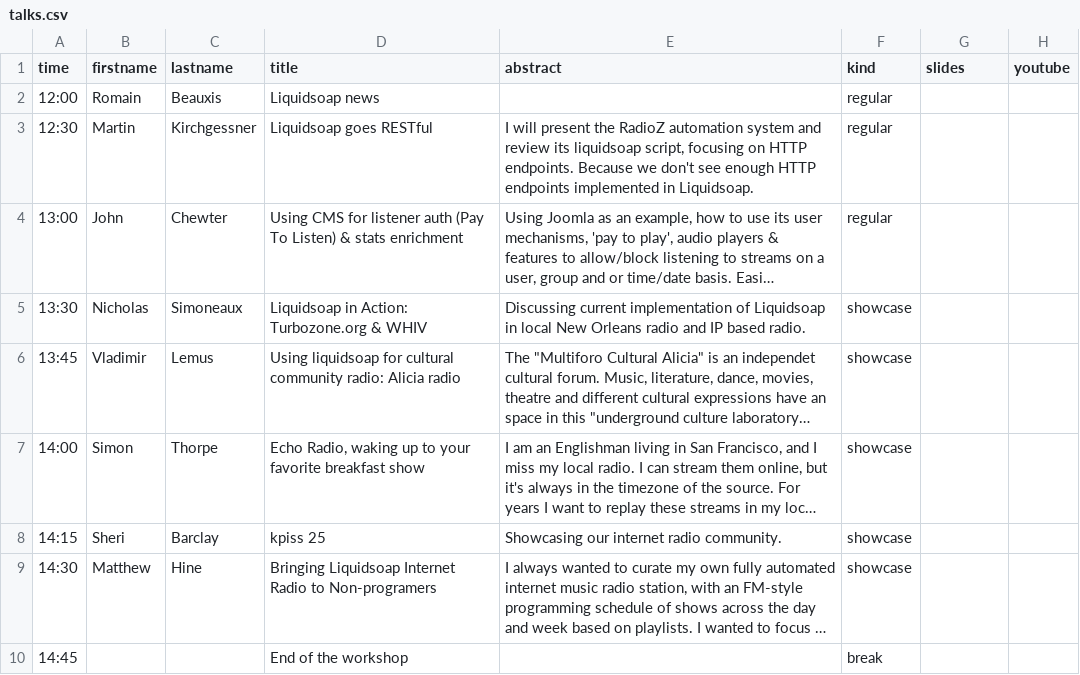
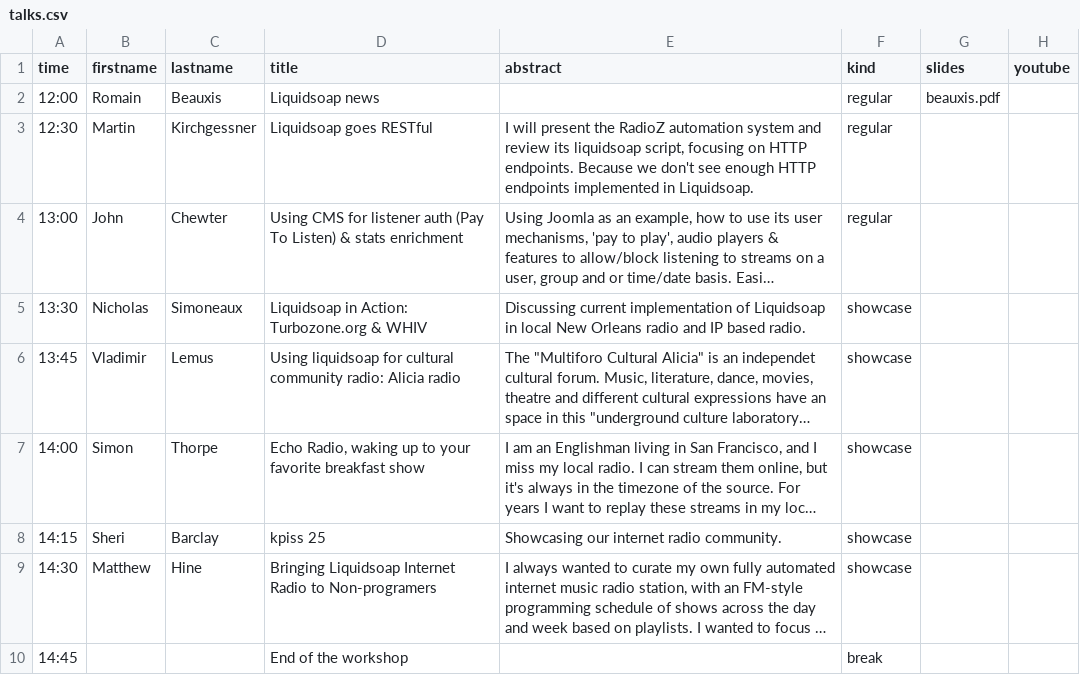
Before and after one commit to savonet/liquidshop, a CSV file: _data/ls5/talks.csv, drawn as a sheet; long unchanged cells end in ….

Commit message:
Slides Romain.

```diff
--- a/_data/ls5/talks.csv
+++ b/_data/ls5/talks.csv
@@ -1,3 +1,3 @@
 time,firstname,lastname,title,abstract,kind,slides,youtube
-12:00,Romain,Beauxis,Liquidsoap news,,regular,,
+12:00,Romain,Beauxis,Liquidsoap news,,regular,beauxis.pdf,
 12:30,Martin,Kirchgessner,Liquidsoap goes RESTful,"I will present the RadioZ automation system and review its liquidsoap script, focusing on HTTP endpoints. Because we don't see enough HTTP endpoints implemented in Liquidsoap.",regular,,
```
Also changed, not shown: 1 other file.
